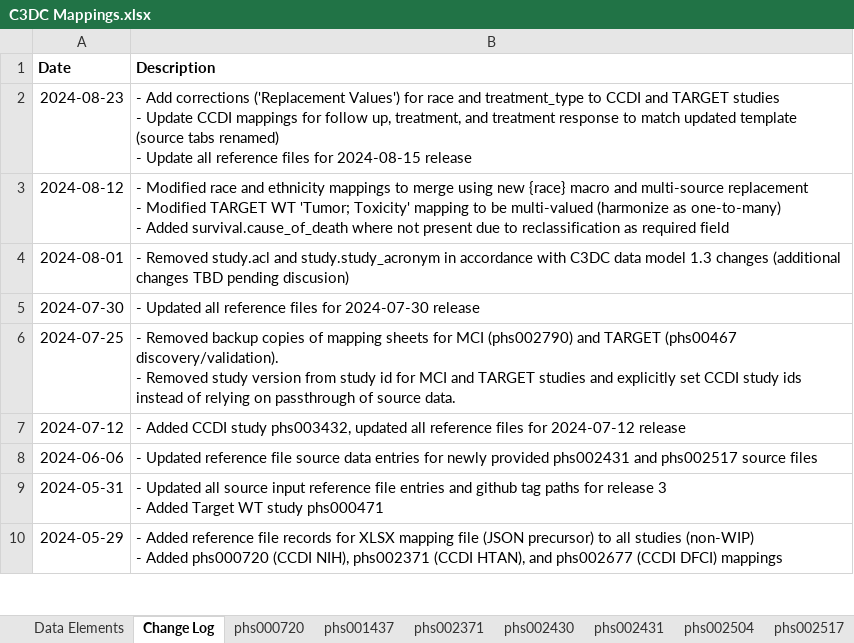
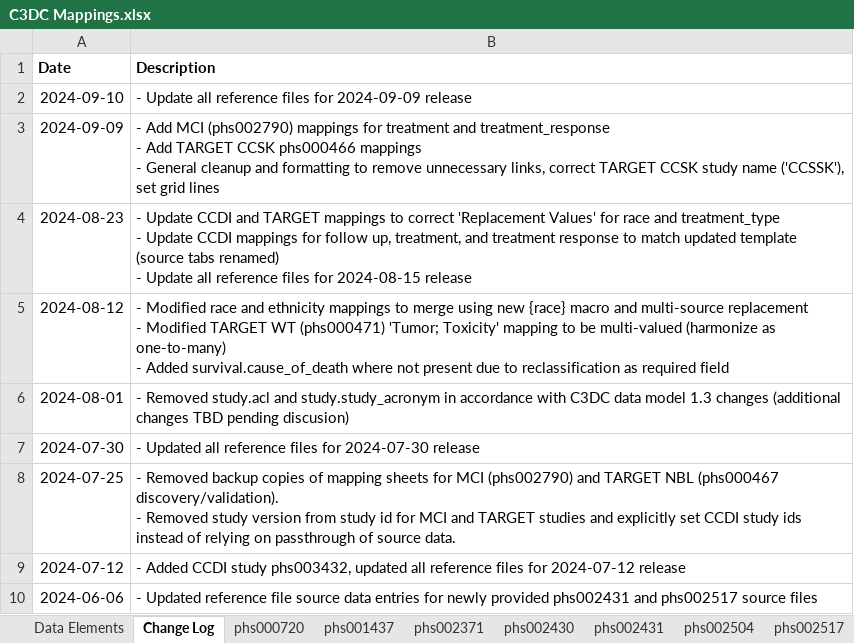
Before and after one commit to chicagopcdc/c3dc_etl, an Excel workbook: mapping_unpivoter/C3DC Mappings.xlsx, sheet Change Log, drawn as a sheet; only a part is shown; the shorter side is filled out with more unchanged rows; values as stored, in another font and other column widths than the file's, no borders; charts and pictures not drawn; addresses are those after the commit; ↵ is a line break in a cell; the diff names each change by its address in the sheet, - before the commit and + after, or states it on an @@ line.

Commit message:
add MCI phs002790 treatment and treatment_response mappings and data, add TARGET phs000466 mappings and data, update READMEs for mapping unpivoter and mci etl

```diff
--- a/mapping_unpivoter/C3DC Mappings.xlsx (sheet Change Log)
+++ b/mapping_unpivoter/C3DC Mappings.xlsx (sheet Change Log)
+row 2: 2024-09-10 | - Update all reference files for 2024-09-09 release
+row 3: 2024-09-09 | - Add MCI (phs002790) mappings for treatment and treatment_response ↵ - Add TARGET CCSK phs000466 mappings ↵ - General cleanup and formatting to remove unnecessary links, correct TARGET CCSK study name ('CCSSK'), set grid lines
-B4 (Description): - Add corrections ('Replacement Values') for race and treatment_type to CCDI and TARGET studies ↵ - Update…
+B4 (Description): - Update CCDI and TARGET mappings to correct 'Replacement Values' for race and treatment_type ↵ - Update…
-B5 (Description): …TARGET WT 'Tumor; Toxicity'…
+B5 (Description): …TARGET WT (phs000471) 'Tumor; Toxicity'…
-B8 (Description): …and TARGET (phs00467 discovery/validation). ↵ -…
+B8 (Description): …and TARGET NBL (phs000467 discovery/validation). ↵ -…
```
Also changed, not shown: sheet MCI Treatment Scratchspace, sheet phs000471 discovery, sheet phs000471 validation, sheet phs000470 discovery, sheet phs000470 validation, sheet phs000467 validation, 18 more sheets, other sheet tabs, charts or pictures, 36 other files.
